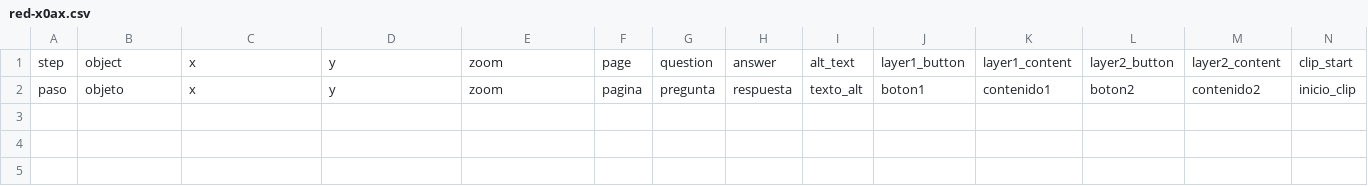
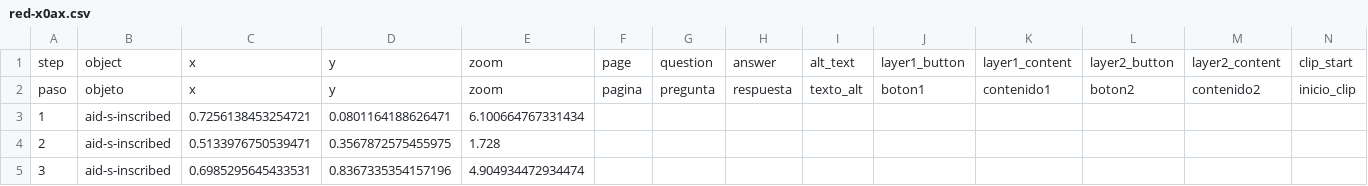
Before and after one commit to kreyes-avalos-cmd/192r, a CSV file: telar-content/spreadsheets/red-x0ax.csv, drawn as a sheet; only a part is shown; rows hold the shown columns only; the diff names each change by its address in the sheet, - before the commit and + after, or states it on an @@ line.

Commit message:
Modify 2 stories, add 2 objects
Added:
  Object: HIVAIDS Drugs timeline (1)
  Object: AID S [inscribed]

Changed:
  Story: Blue
  Story: Red

Published via Telar Compositor

```diff
--- a/telar-content/spreadsheets/red-x0ax.csv
+++ b/telar-content/spreadsheets/red-x0ax.csv
+row 3: 1 | aid-s-inscribed | 0.7256138453254721 | 0.0801164188626471 | 6.100664767331434
+row 4: 2 | aid-s-inscribed | 0.5133976750539471 | 0.3567872575455975 | 1.728
+row 5: 3 | aid-s-inscribed | 0.6985295645433531 | 0.8367335354157196 | 4.904934472934474
```
Also changed, not shown: telar-content/spreadsheets/blue-x6w7.csv, telar-content/spreadsheets/objects.csv.
